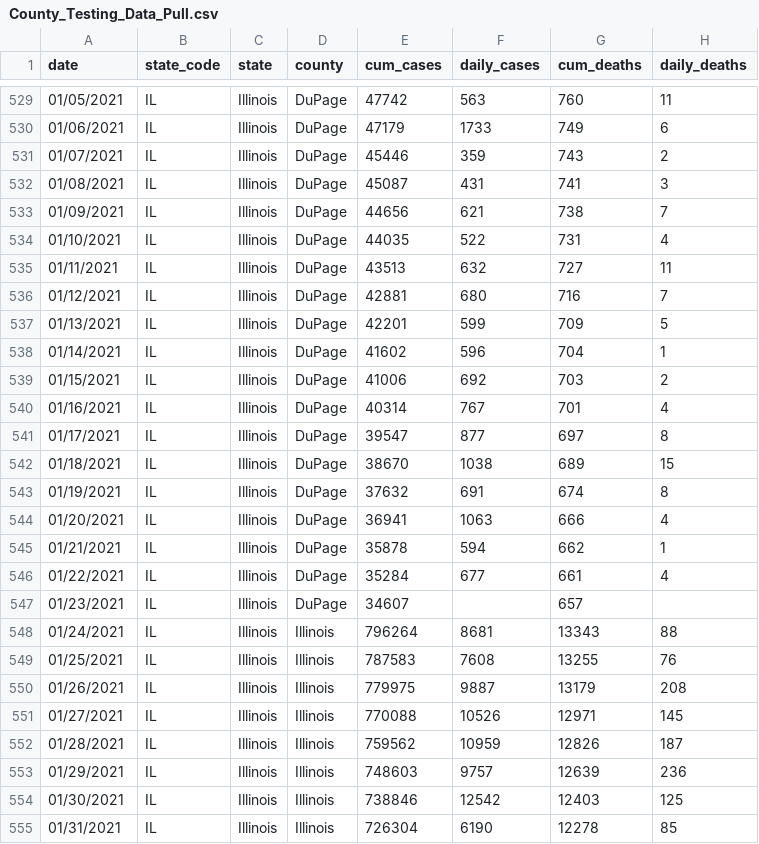
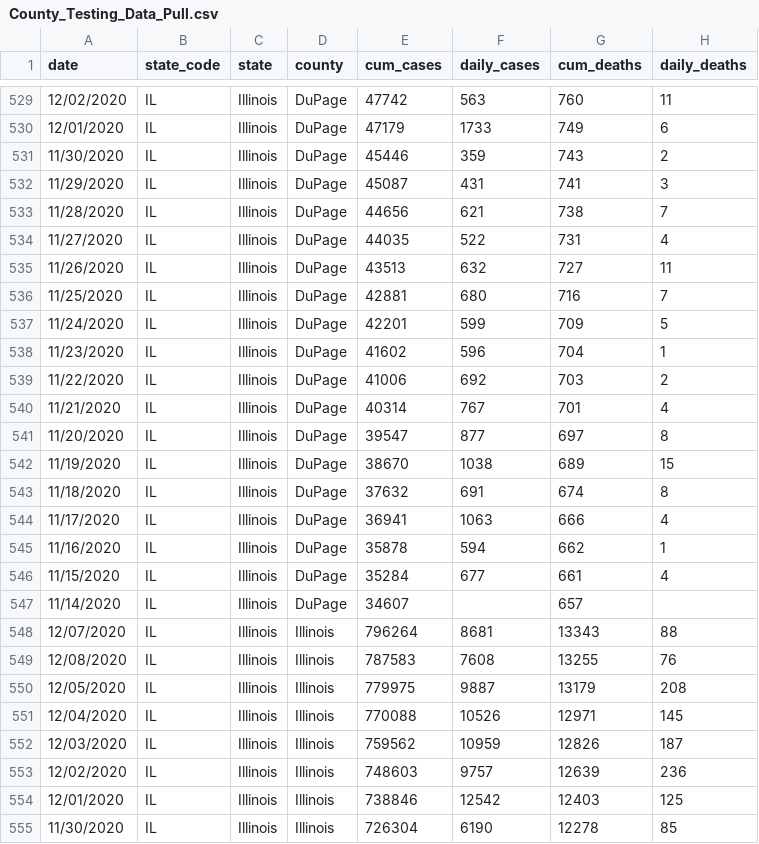
Before and after one commit to arorapankaj/tempRepo, a CSV file: County_Testing_Data_Pull.csv, drawn as a sheet; only a part is shown, gaps mark what is left out; the diff covers the shown part only; the diff names each change by its address in the sheet, - before the commit and + after, or states it on an @@ line.

```diff
--- a/County_Testing_Data_Pull.csv
+++ b/County_Testing_Data_Pull.csv
-A529 (date): 01/05/2021
+A529 (date): 12/02/2020
-A530 (date): 01/06/2021
+A530 (date): 12/01/2020
-A531 (date): 01/07/2021
+A531 (date): 11/30/2020
-A532 (date): 01/08/2021
+A532 (date): 11/29/2020
-A533 (date): 01/09/2021
+A533 (date): 11/28/2020
-A534 (date): 01/10/2021
+A534 (date): 11/27/2020
-A535 (date): 01/11/2021
+A535 (date): 11/26/2020
-A536 (date): 01/12/2021
+A536 (date): 11/25/2020
-A537 (date): 01/13/2021
+A537 (date): 11/24/2020
-A538 (date): 01/14/2021
+A538 (date): 11/23/2020
-A539 (date): 01/15/2021
+A539 (date): 11/22/2020
-A540 (date): 01/16/2021
+A540 (date): 11/21/2020
-A541 (date): 01/17/2021
+A541 (date): 11/20/2020
-A542 (date): 01/18/2021
+A542 (date): 11/19/2020
-A543 (date): 01/19/2021
+A543 (date): 11/18/2020
-A544 (date): 01/20/2021
+A544 (date): 11/17/2020
-A545 (date): 01/21/2021
+A545 (date): 11/16/2020
-A546 (date): 01/22/2021
+A546 (date): 11/15/2020
-A547 (date): 01/23/2021
+A547 (date): 11/14/2020
-A548 (date): 01/24/2021
+A548 (date): 12/07/2020
-A549 (date): 01/25/2021
+A549 (date): 12/08/2020
-A550 (date): 01/26/2021
+A550 (date): 12/05/2020
-A551 (date): 01/27/2021
+A551 (date): 12/04/2020
-A552 (date): 01/28/2021
+A552 (date): 12/03/2020
-A553 (date): 01/29/2021
+A553 (date): 12/02/2020
-A554 (date): 01/30/2021
+A554 (date): 12/01/2020
-A555 (date): 01/31/2021
+A555 (date): 11/30/2020
```
Also changed, not shown: 126 edited cells elsewhere in this file.
